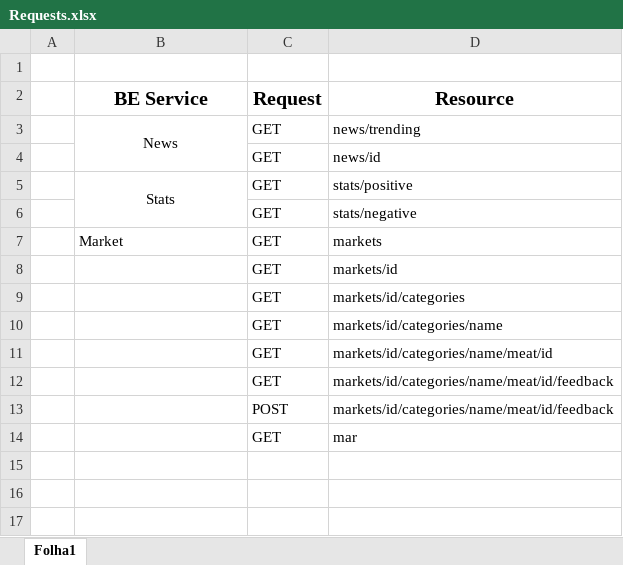
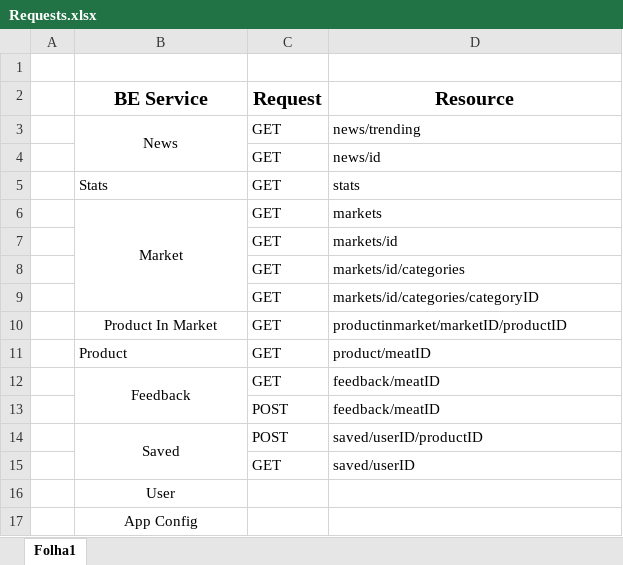
Before and after one commit to GuilhermeCustodio/aw-project, an Excel workbook: back-end/Requests.xlsx, sheet Folha1, drawn as a sheet; values as stored, in another font and other column widths than the file's, no borders; removed rows and columns are numbered as before the commit, all else as after; the diff names each change by its address in the sheet, - before the commit and + after, or states it on an @@ line.

```diff
--- a/back-end/Requests.xlsx (sheet Folha1)
+++ b/back-end/Requests.xlsx (sheet Folha1)
-B5 alignment: center
+B5 alignment: left
-B5:B6 merged
-D5 (Resource): stats/positive
+D5 (Resource): stats
-row 6:  |  | GET | stats/negative
-B6 alignment: left
+B6 alignment: center
+B6:B9 merged
-D9 (Resource): markets/id/categories/name
+D9 (Resource): markets/id/categories/categoryID
-row 11:  |  | GET | markets/id/categories/name/meat/id
-row 12:  |  | GET | markets/id/categories/name/meat/id/feedback
+row 10:  | Product In Market | GET | productinmarket/marketID/productID
+row 11:  | Product | GET | product/meatID
+row 12:  | Feedback | GET | feedback/meatID
-D13 (Resource): markets/id/categories/name/meat/id/feedback
+D13 (Resource): feedback/meatID
+row 14:  | Saved | POST | saved/userID/productID
-D15 (Resource): mar
+D15 (Resource): saved/userID
+row 16:  | User
+row 17:  | App Config
```
Also changed, not shown: back-end/Back-end Services.xlsx, 1 other file.
